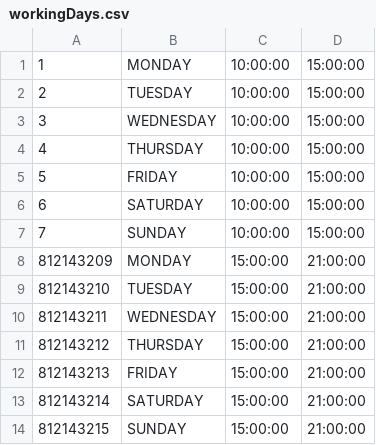
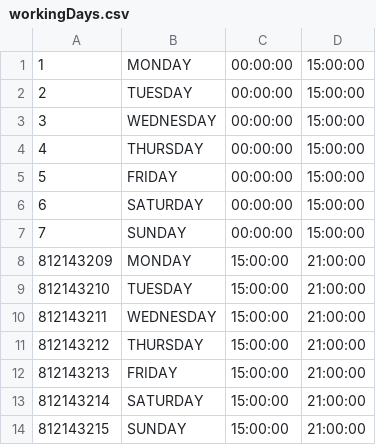
Before and after one commit to dimitrijevic12/health-clinic, a CSV file: Code/Resources/Data/workingDays.csv, drawn as a sheet.

```diff
--- a/Code/Resources/Data/workingDays.csv
+++ b/Code/Resources/Data/workingDays.csv
@@ -1,8 +1,8 @@
-1,MONDAY,10:00:00,15:00:00
-2,TUESDAY,10:00:00,15:00:00
-3,WEDNESDAY,10:00:00,15:00:00
-4,THURSDAY,10:00:00,15:00:00
-5,FRIDAY,10:00:00,15:00:00
-6,SATURDAY,10:00:00,15:00:00
-7,SUNDAY,10:00:00,15:00:00
+1,MONDAY,00:00:00,15:00:00
+2,TUESDAY,00:00:00,15:00:00
+3,WEDNESDAY,00:00:00,15:00:00
+4,THURSDAY,00:00:00,15:00:00
+5,FRIDAY,00:00:00,15:00:00
+6,SATURDAY,00:00:00,15:00:00
+7,SUNDAY,00:00:00,15:00:00
 812143209,MONDAY,15:00:00,21:00:00
```
Also changed, not shown: Code/Resources/Data/appointments.csv, 3 other files.
